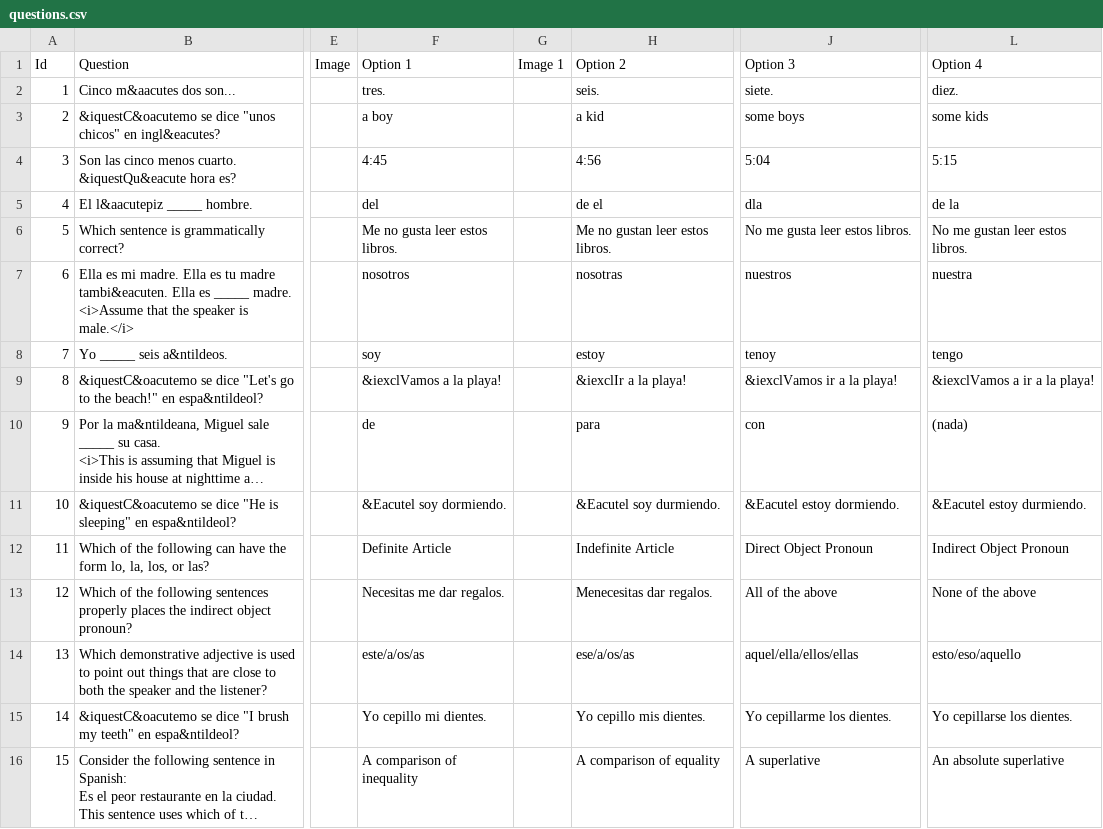
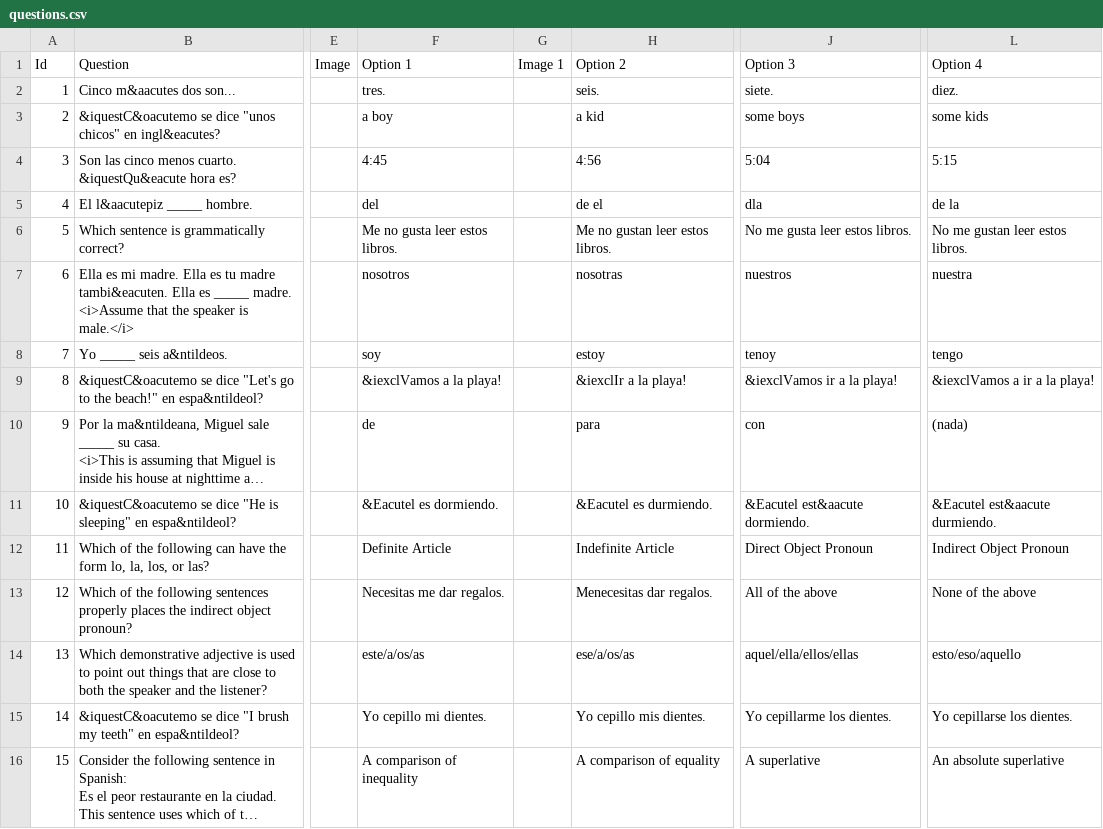
Before and after one commit to randys-review-questions/randys-review-questions.github.io, a CSV file: pages/su22/spn1/questions.csv, drawn as a sheet; only a part is shown, gaps mark what is left out; long unchanged cells end in …; the diff names each change by its address in the sheet, - before the commit and + after, or states it on an @@ line.

Commit message:
Fix error in SPN 1 verb conjugation question

```diff
--- a/pages/su22/spn1/questions.csv
+++ b/pages/su22/spn1/questions.csv
-F11: &Eacutel soy dormiendo.
+F11: &Eacutel es dormiendo.
-H11: &Eacutel soy durmiendo.
+H11: &Eacutel es durmiendo.
-J11: &Eacutel estoy dormiendo.
+J11: &Eacutel est&aacute dormiendo.
-L11: &Eacutel estoy durmiendo.
+L11: &Eacutel est&aacute durmiendo.
```
